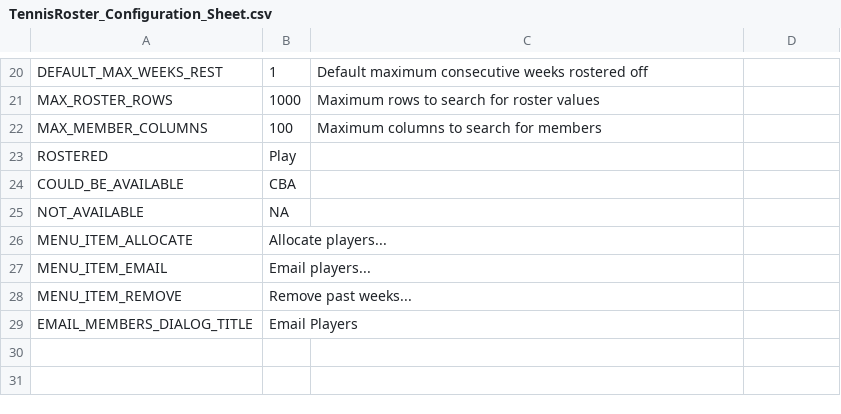
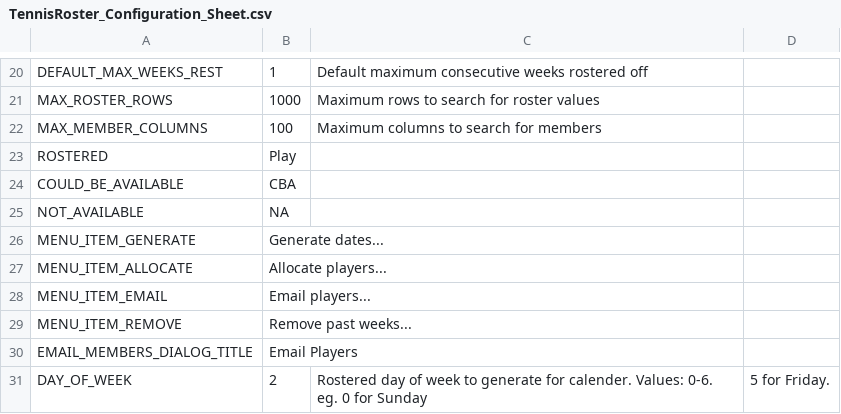
Before and after one commit to craigneasbey/GoogleScripts, a CSV file: Tennis/examples/TennisRoster_Configuration_Sheet.csv, drawn as a sheet; only a part is shown, gaps mark what is left out; the diff names each change by its address in the sheet, - before the commit and + after, or states it on an @@ line.

```diff
--- a/Tennis/examples/TennisRoster_Configuration_Sheet.csv
+++ b/Tennis/examples/TennisRoster_Configuration_Sheet.csv
+row 26: MENU_ITEM_GENERATE | Generate dates...
+row 31: DAY_OF_WEEK | 2 | Rostered day of week to generate for calender. Values: 0-6. eg. 0 for Sunday | 5 for Friday.
```
Also changed, not shown: 15 other files.
